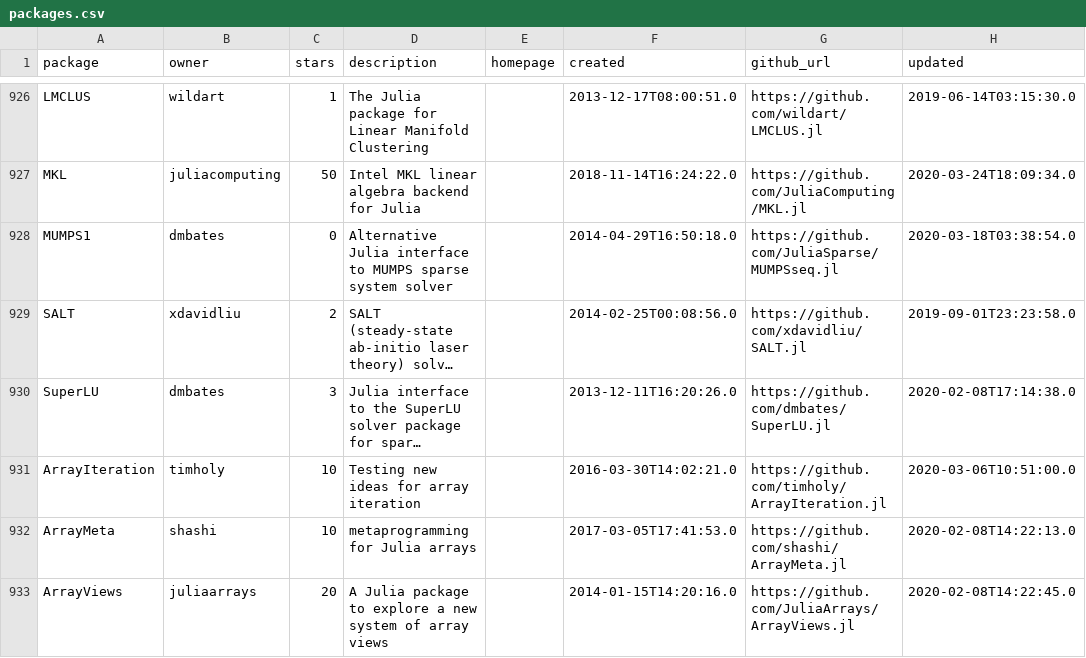
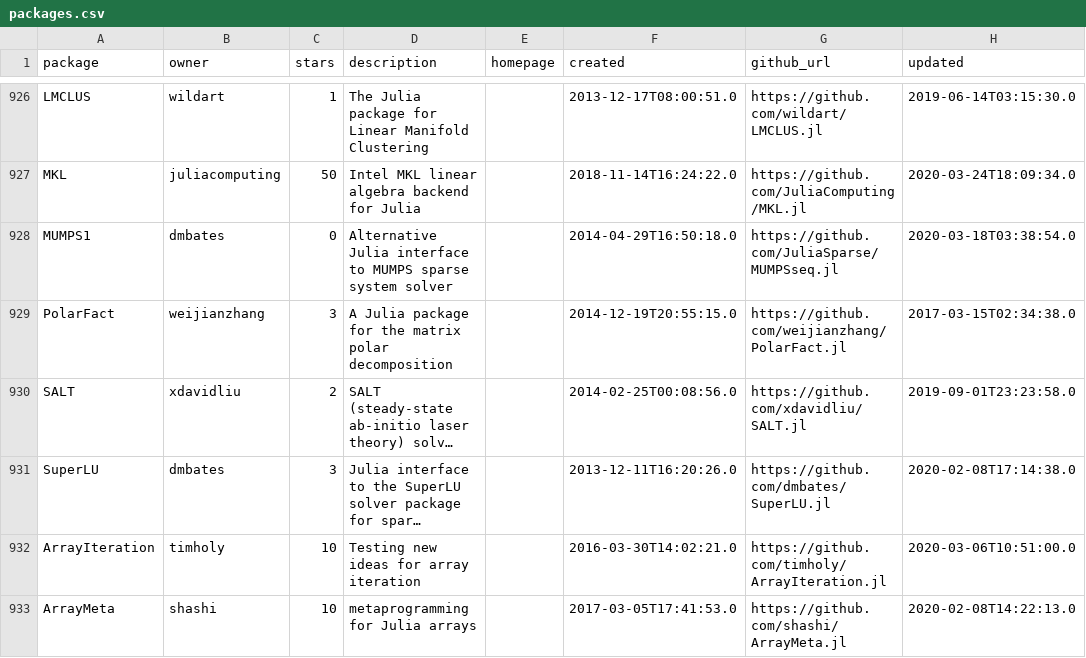
Before and after one commit to djsegal/JuliaPackages.jl, a CSV file: data/packages.csv, drawn as a sheet; only a part is shown, gaps mark what is left out; the shorter side is filled out with more unchanged rows; long unchanged cells end in …; the diff names each change by its address in the sheet, - before the commit and + after, or states it on an @@ line.

```diff
--- a/data/packages.csv
+++ b/data/packages.csv
+row 929: PolarFact | weijianzhang | 3 | A Julia package for the matrix polar decomposition |  | 2014-12-19T20:55:15.0 | https://github.com/weijianzhang/PolarFact.jl | 2017-03-15T02:34:38.0
```
Also changed, not shown: data/decibans.csv, data/paths.csv, 5 other files.
